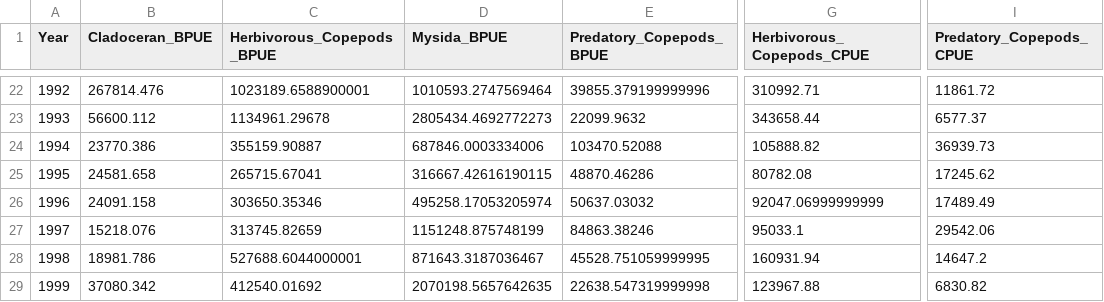
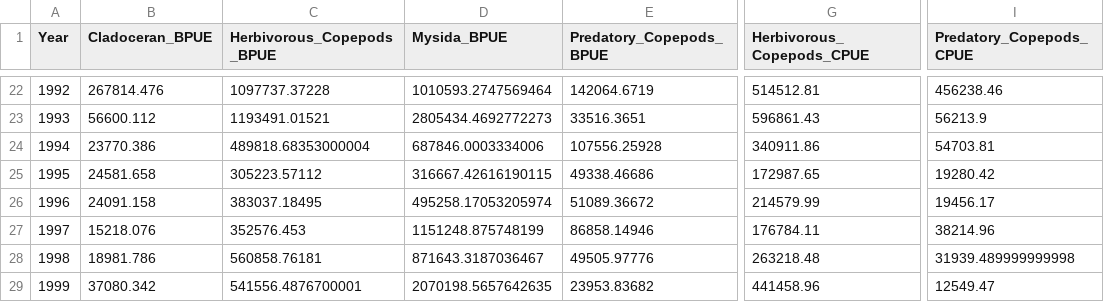
Before and after one commit to Delta-Stewardship-Council/swg-21-foodwebs, a CSV file: data/annual_averages/zoop.csv, drawn as a sheet; only a part is shown, gaps mark what is left out; the diff covers the shown part only; the diff names each change by its address in the sheet, - before the commit and + after, or states it on an @@ line.

```diff
--- a/data/annual_averages/zoop.csv
+++ b/data/annual_averages/zoop.csv
-C22 (Herbivorous_Copepods_BPUE): 1023189.6588900001
+C22 (Herbivorous_Copepods_BPUE): 1097737.37228
-E22 (Predatory_Copepods_BPUE): 39855.379199999996
+E22 (Predatory_Copepods_BPUE): 142064.6719
-G22 (Herbivorous_Copepods_CPUE): 310992.71
+G22 (Herbivorous_Copepods_CPUE): 514512.81
-I22 (Predatory_Copepods_CPUE): 11861.72
+I22 (Predatory_Copepods_CPUE): 456238.46
-C23 (Herbivorous_Copepods_BPUE): 1134961.29678
+C23 (Herbivorous_Copepods_BPUE): 1193491.01521
-E23 (Predatory_Copepods_BPUE): 22099.9632
+E23 (Predatory_Copepods_BPUE): 33516.3651
-G23 (Herbivorous_Copepods_CPUE): 343658.44
+G23 (Herbivorous_Copepods_CPUE): 596861.43
-I23 (Predatory_Copepods_CPUE): 6577.37
+I23 (Predatory_Copepods_CPUE): 56213.9
-C24 (Herbivorous_Copepods_BPUE): 355159.90887
+C24 (Herbivorous_Copepods_BPUE): 489818.68353000004
-E24 (Predatory_Copepods_BPUE): 103470.52088
+E24 (Predatory_Copepods_BPUE): 107556.25928
-G24 (Herbivorous_Copepods_CPUE): 105888.82
+G24 (Herbivorous_Copepods_CPUE): 340911.86
-I24 (Predatory_Copepods_CPUE): 36939.73
+I24 (Predatory_Copepods_CPUE): 54703.81
-C25 (Herbivorous_Copepods_BPUE): 265715.67041
+C25 (Herbivorous_Copepods_BPUE): 305223.57112
-E25 (Predatory_Copepods_BPUE): 48870.46286
+E25 (Predatory_Copepods_BPUE): 49338.46686
-G25 (Herbivorous_Copepods_CPUE): 80782.08
+G25 (Herbivorous_Copepods_CPUE): 172987.65
-I25 (Predatory_Copepods_CPUE): 17245.62
+I25 (Predatory_Copepods_CPUE): 19280.42
-C26 (Herbivorous_Copepods_BPUE): 303650.35346
+C26 (Herbivorous_Copepods_BPUE): 383037.18495
-E26 (Predatory_Copepods_BPUE): 50637.03032
+E26 (Predatory_Copepods_BPUE): 51089.36672
-G26 (Herbivorous_Copepods_CPUE): 92047.06999999999
+G26 (Herbivorous_Copepods_CPUE): 214579.99
-I26 (Predatory_Copepods_CPUE): 17489.49
+I26 (Predatory_Copepods_CPUE): 19456.17
-C27 (Herbivorous_Copepods_BPUE): 313745.82659
+C27 (Herbivorous_Copepods_BPUE): 352576.453
-E27 (Predatory_Copepods_BPUE): 84863.38246
+E27 (Predatory_Copepods_BPUE): 86858.14946
-G27 (Herbivorous_Copepods_CPUE): 95033.1
+G27 (Herbivorous_Copepods_CPUE): 176784.11
-I27 (Predatory_Copepods_CPUE): 29542.06
+I27 (Predatory_Copepods_CPUE): 38214.96
-C28 (Herbivorous_Copepods_BPUE): 527688.6044000001
+C28 (Herbivorous_Copepods_BPUE): 560858.76181
-E28 (Predatory_Copepods_BPUE): 45528.751059999995
+E28 (Predatory_Copepods_BPUE): 49505.97776
-G28 (Herbivorous_Copepods_CPUE): 160931.94
+G28 (Herbivorous_Copepods_CPUE): 263218.48
-I28 (Predatory_Copepods_CPUE): 14647.2
+I28 (Predatory_Copepods_CPUE): 31939.489999999998
-C29 (Herbivorous_Copepods_BPUE): 412540.01692
+C29 (Herbivorous_Copepods_BPUE): 541556.4876700001
-E29 (Predatory_Copepods_BPUE): 22638.547319999998
+E29 (Predatory_Copepods_BPUE): 23953.83682
-G29 (Herbivorous_Copepods_CPUE): 123967.88
+G29 (Herbivorous_Copepods_CPUE): 441458.96
-I29 (Predatory_Copepods_CPUE): 6830.82
+I29 (Predatory_Copepods_CPUE): 12549.47
```
Also changed, not shown: 114 edited cells elsewhere in this file.
